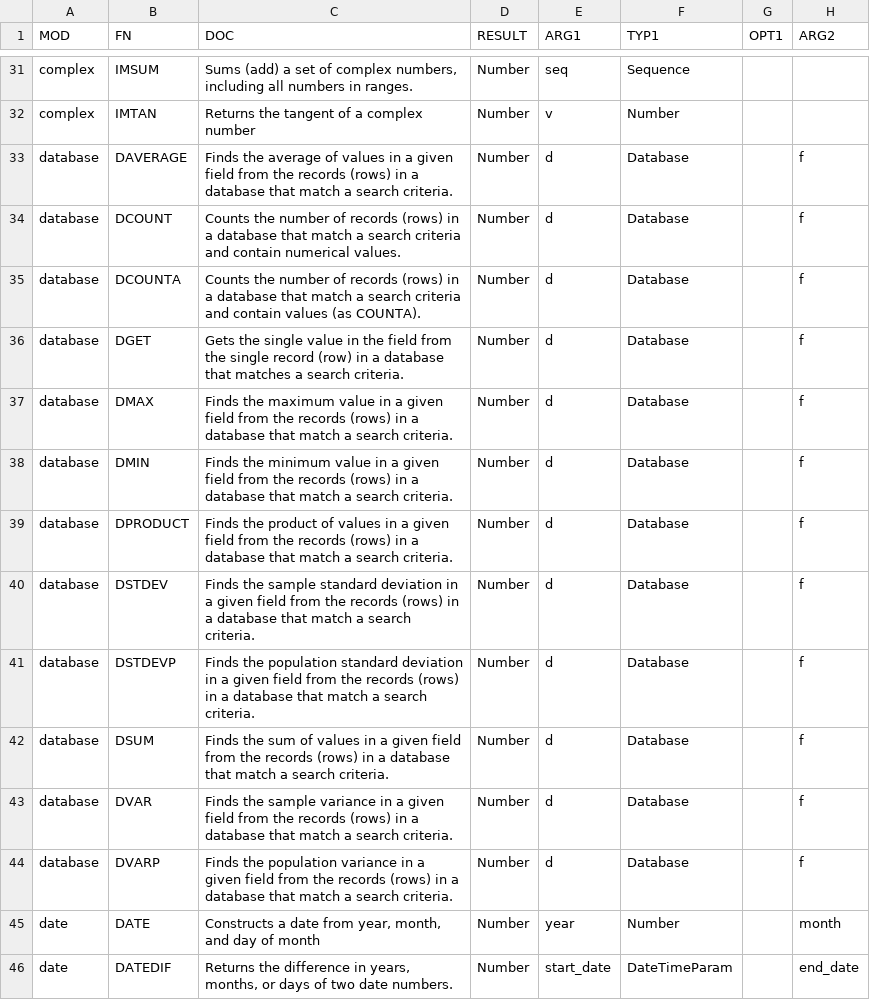
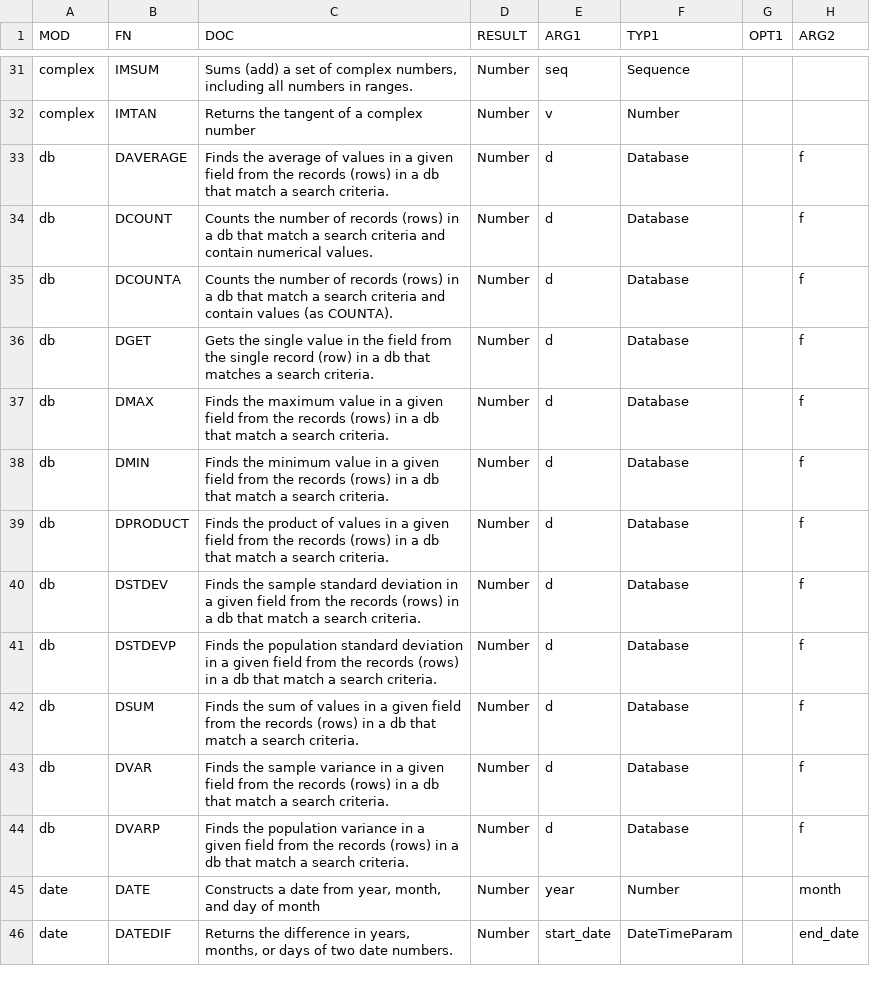
Before and after one commit to thscharler/spreadsheet-ods-formula, a CSV file: fn.csv, drawn as a sheet; only a part is shown, gaps mark what is left out; the diff covers the shown part only; the diff names each change by its address in the sheet, - before the commit and + after, or states it on an @@ line.

```diff
--- a/fn.csv
+++ b/fn.csv
-A33:A44 (MOD): database
+A33:A44 (MOD): db
-C33 (DOC): …in a database that match…
+C33 (DOC): …in a db that match…
-C34 (DOC): …in a database that match…
+C34 (DOC): …in a db that match…
-C35 (DOC): …in a database that match…
+C35 (DOC): …in a db that match…
-C36 (DOC): …in a database that matches…
+C36 (DOC): …in a db that matches…
-C37 (DOC): …in a database that match…
+C37 (DOC): …in a db that match…
-C38 (DOC): …in a database that match…
+C38 (DOC): …in a db that match…
-C39 (DOC): …in a database that match…
+C39 (DOC): …in a db that match…
-C40 (DOC): …in a database that match…
+C40 (DOC): …in a db that match…
-C41 (DOC): …in a database that match…
+C41 (DOC): …in a db that match…
-C42 (DOC): …in a database that match…
+C42 (DOC): …in a db that match…
-C43 (DOC): …in a database that match…
+C43 (DOC): …in a db that match…
-C44 (DOC): …in a database that match…
+C44 (DOC): …in a db that match…
```
Also changed, not shown: 5 added rows and 21 edited cells elsewhere in this file, 12 other files.
